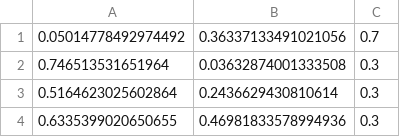
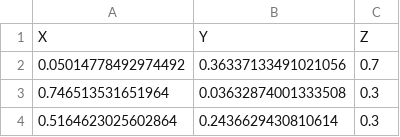
Before and after one commit to sabbatinif/PSyKE, a CSV file: datasets/arti.csv, drawn as a sheet; only a part is shown; the shorter side is filled out with more unchanged rows; the diff names each change by its address in the sheet, - before the commit and + after, or states it on an @@ line.

```diff
--- a/datasets/arti.csv
+++ b/datasets/arti.csv
+row 1: X | Y | Z
```
Also changed, not shown: 20 other files.
